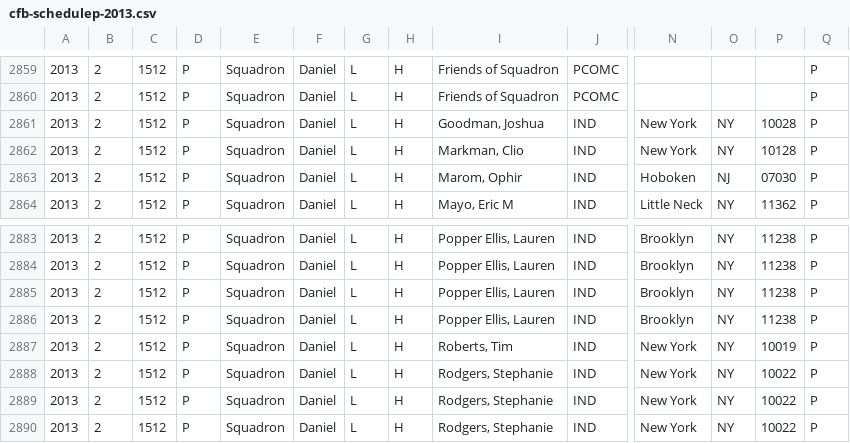
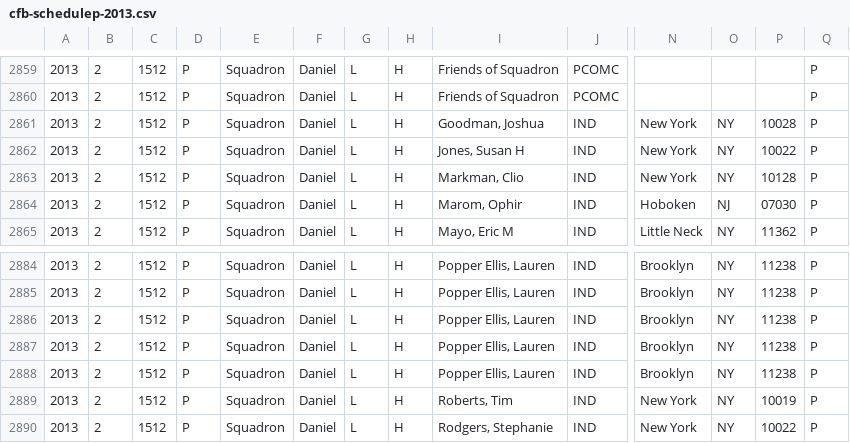
Before and after one commit to fedex1/New-York-City-Campaign-Finance-Board-Data, a CSV file: cfb-schedulep-2013.csv, drawn as a sheet; only a part is shown, gaps mark what is left out; the shorter side is filled out with more unchanged rows; rows hold the shown columns only; the diff names each change by its address in the sheet, - before the commit and + after, or states it on an @@ line.

Commit message:
update schedulep 20131214

```diff
--- a/cfb-schedulep-2013.csv
+++ b/cfb-schedulep-2013.csv
+row 2862: 2013 | 2 | 1512 | P | Squadron | Daniel | L | H | Jones, Susan H | IND | New York | NY | 10022 | P
+row 2887: 2013 | 2 | 1512 | P | Squadron | Daniel | L | H | Popper Ellis, Lauren | IND | Brooklyn | NY | 11238 | P
```
